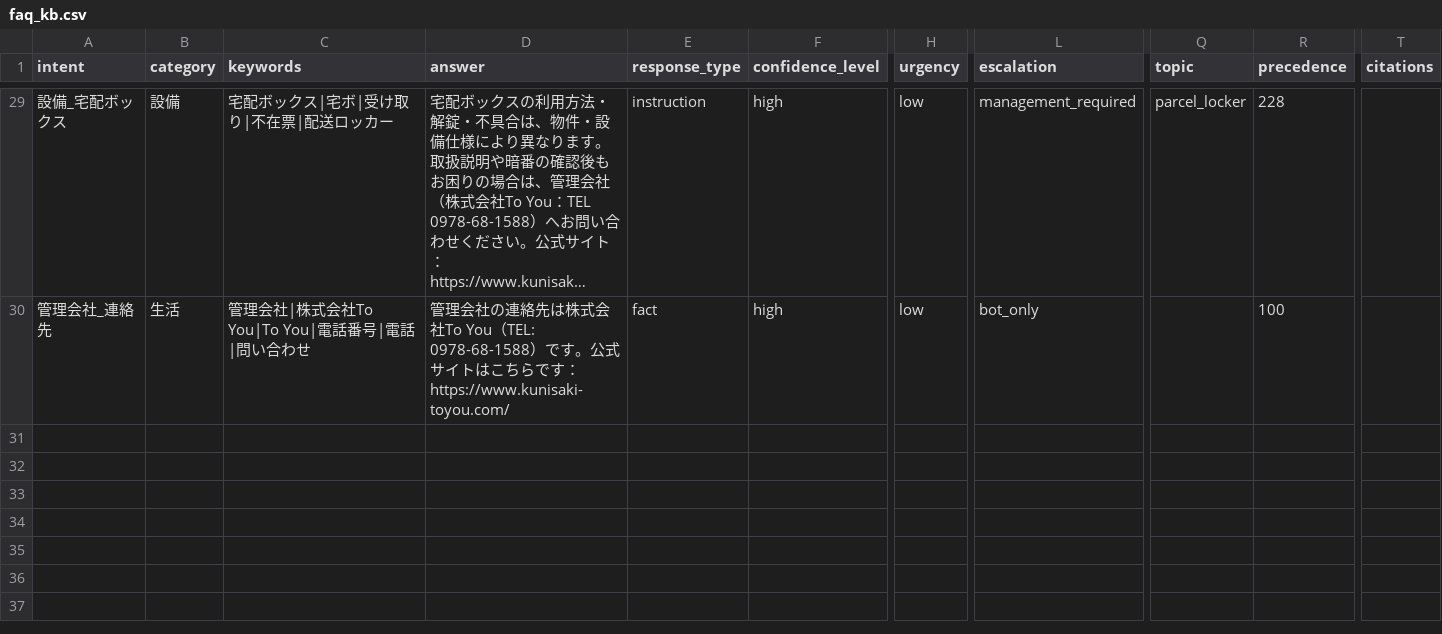
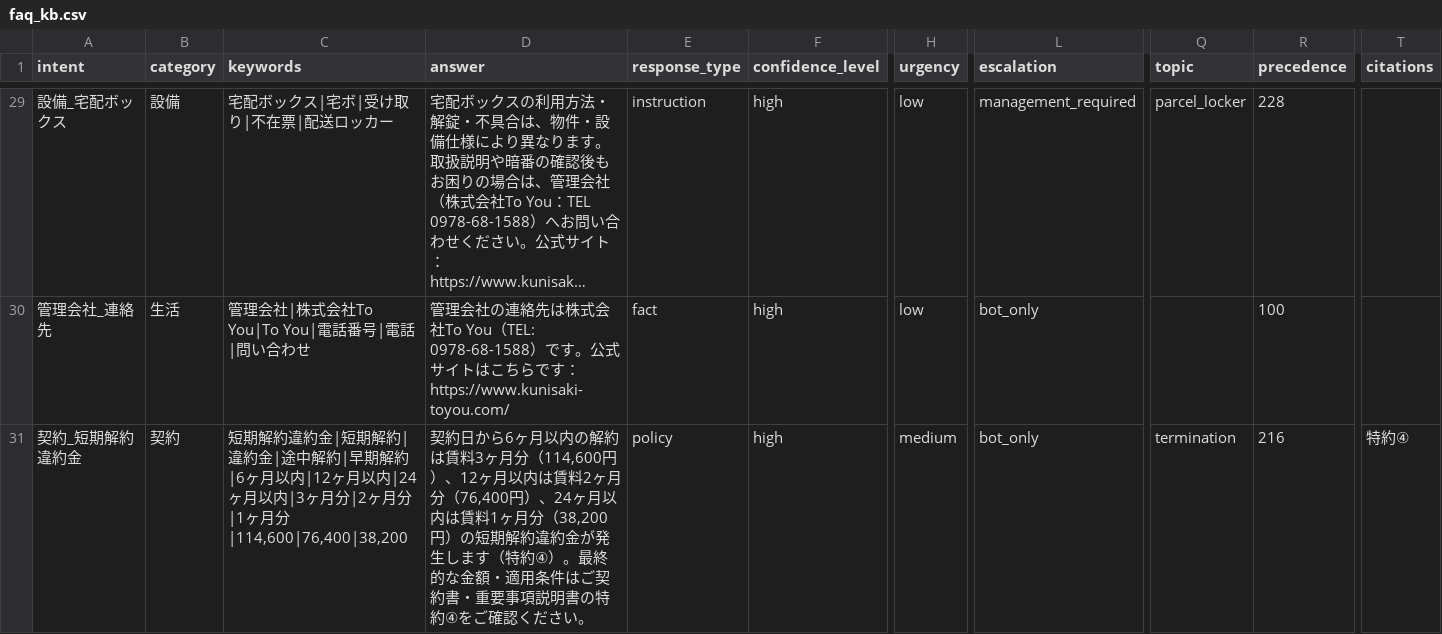
Before and after one commit to sat310iq/RAG_line_rental_bot, a CSV file: data/faq_kb.csv, drawn as a sheet; only a part is shown, gaps mark what is left out; long unchanged cells end in …; rows hold the shown columns only; the diff names each change by its address in the sheet, - before the commit and + after, or states it on an @@ line.

```diff
--- a/data/faq_kb.csv
+++ b/data/faq_kb.csv
+row 31: 契約_短期解約違約金 | 契約 | 短期解約違約金|短期解約|違約金|途中解約|早期解約|6ヶ月以内|12ヶ月以内|24ヶ月以内|3ヶ月分|2ヶ月分|1ヶ月分|114,600|76,400|38,200 | 契約日から6ヶ月以内の解約は賃料3ヶ月分（114,600円）、12ヶ月以内は賃料2ヶ月分（76,400円）、24ヶ月以内は賃料1ヶ月分（38,200円）の短期解約違約金が発生します（特約④）。最終的な金額・適用条件はご契約書・重要事項説明書の特約④をご確認ください。 | policy | high | medium | bot_only | termination | 216 | 特約④
```
Also changed, not shown: eval/datasets/line_rag_eval_router_abcd_v1.csv, 4 other files.
